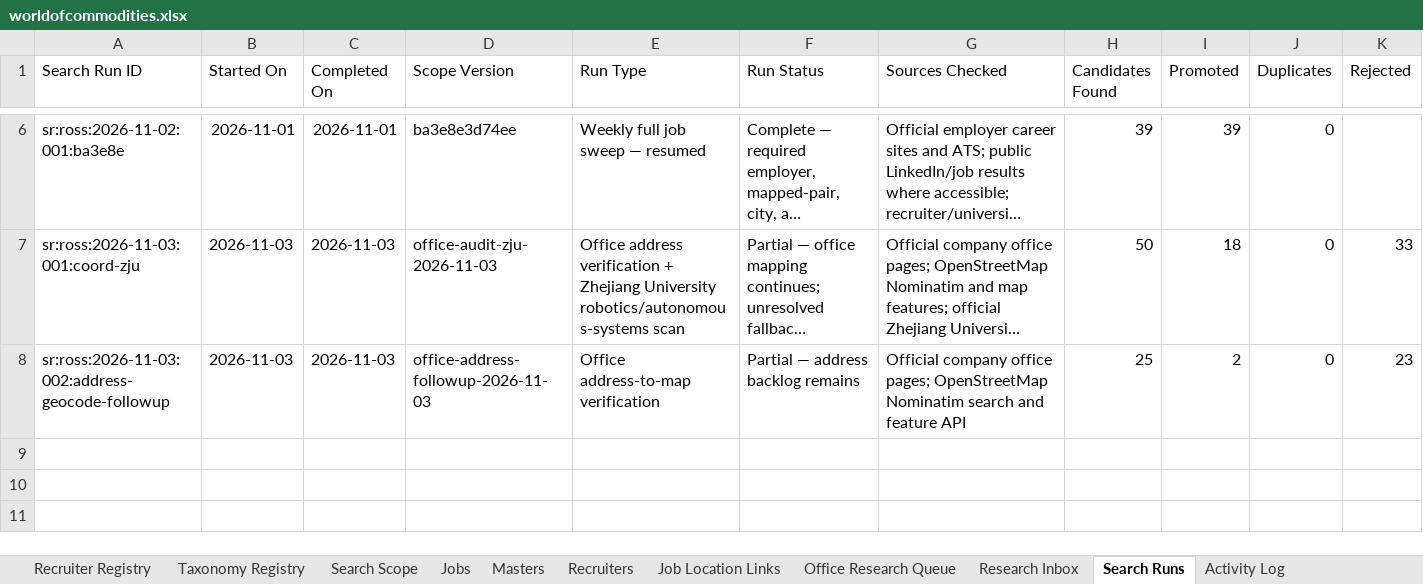
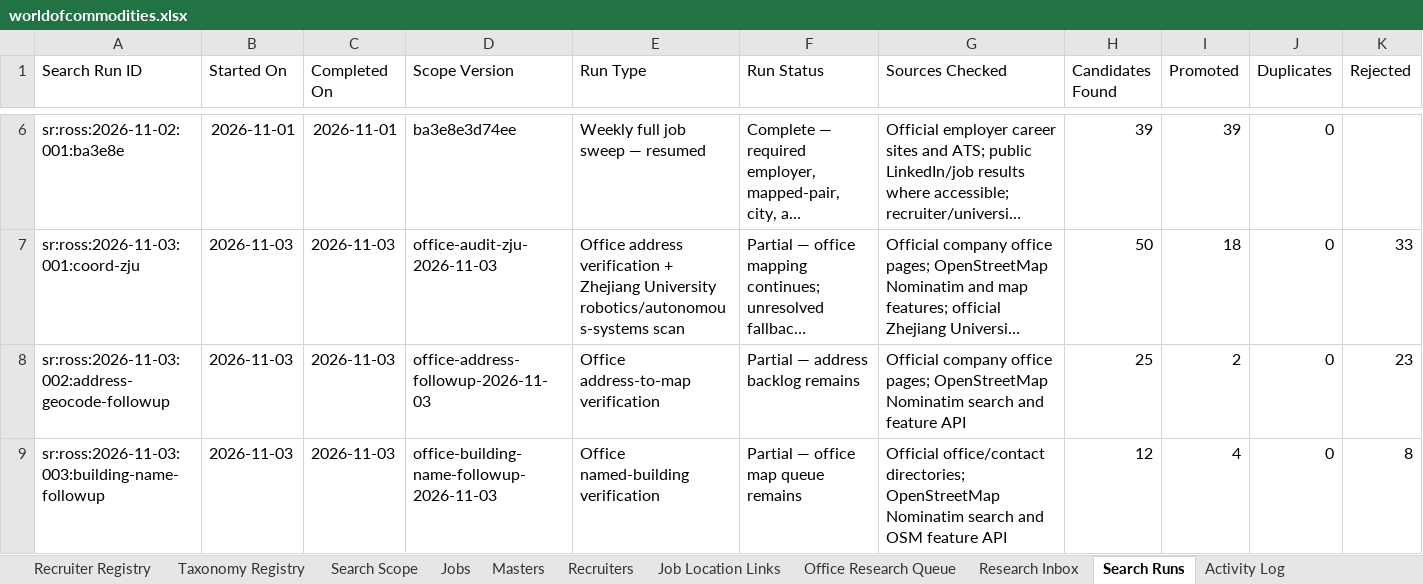
Before and after one commit to RZEdward/world-of-commodities, an Excel workbook: worldofcommodities.xlsx, sheet Search Runs, drawn as a sheet; only a part is shown, gaps mark what is left out; long unchanged cells end in …; values as stored, in another font and other column widths than the file's, no borders; table styles not drawn; rows hold the shown columns only; the diff names each change by its address in the sheet, - before the commit and + after, or states it on an @@ line.

Commit message:
Map four verified office buildings

```diff
--- a/worldofcommodities.xlsx (sheet Search Runs)
+++ b/worldofcommodities.xlsx (sheet Search Runs)
+row 9: sr:ross:2026-11-03:003:building-name-followup | 2026-11-03 | 2026-11-03 | office-building-name-followup-2026-11-03 | Office named-building verification | Partial — office map queue remains | Official office/contact directories; OpenStreetMap Nominatim search and OSM feature API | 12 | 4 | 0 | 8
```
Also changed, not shown: sheet Office Registry, sheet Search Coverage Log, 3 other files.
